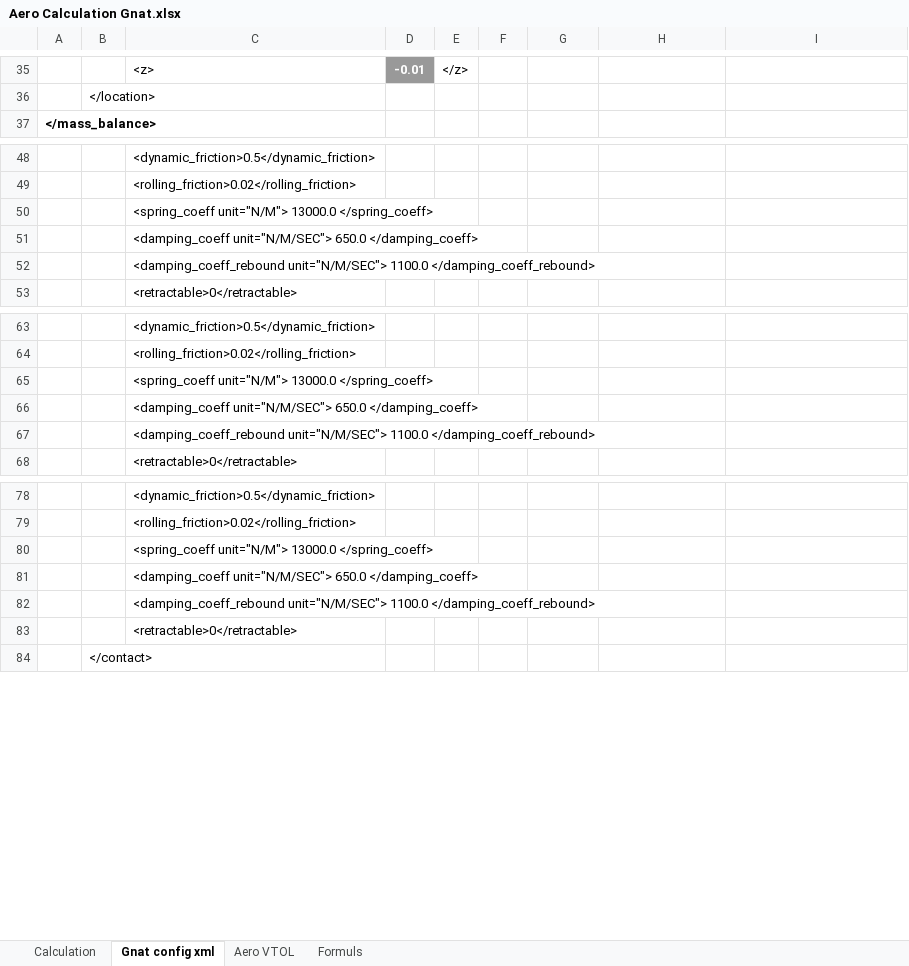
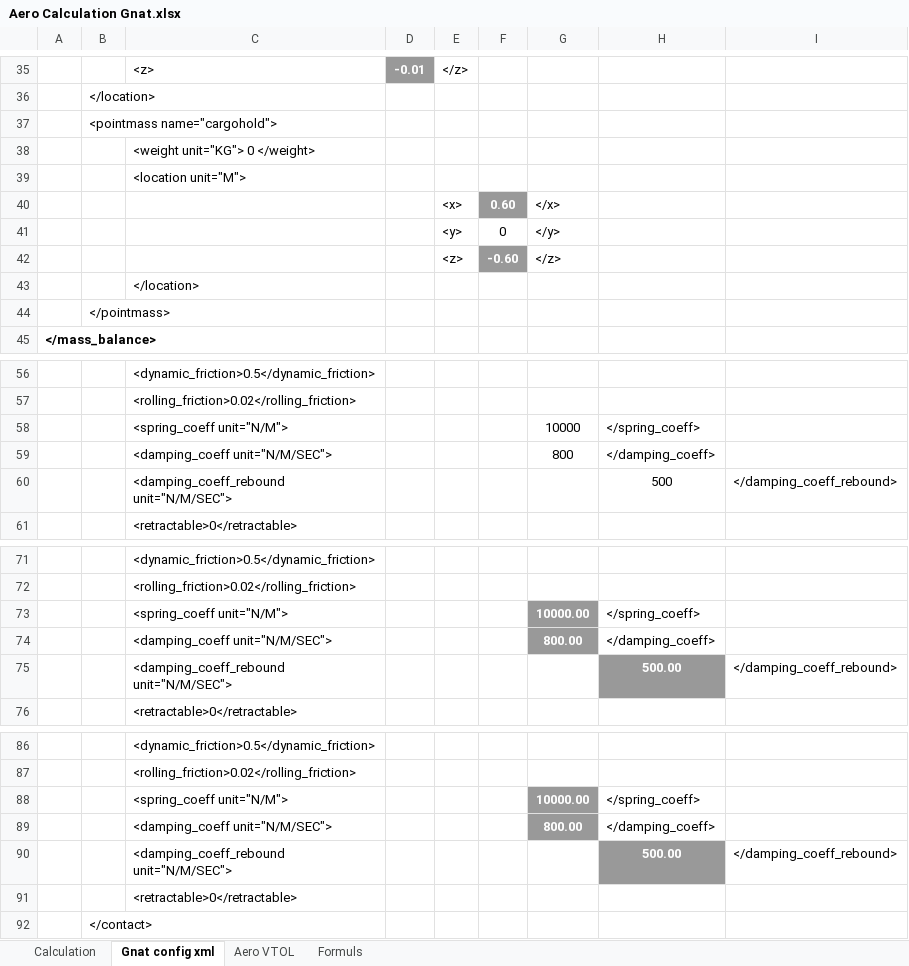
Before and after one commit to FrontierPilot/Frontier-Pilot-Simulator-2-JSBSim, an Excel workbook: Resources/Aero Calculation Gnat.xlsx, sheet Gnat config xml, drawn as a sheet; only a part is shown, gaps mark what is left out; values as stored, in another font and other column widths than the file's, no borders; charts and pictures not drawn; removed rows and columns are numbered as before the commit, all else as after; the diff covers the shown part only; the diff names each change by its address in the sheet, - before the commit and + after, or states it on an @@ line.

```diff
--- a/Resources/Aero Calculation Gnat.xlsx (sheet Gnat config xml)
+++ b/Resources/Aero Calculation Gnat.xlsx (sheet Gnat config xml)
+row 37:  | <pointmass name="cargohold">
+row 38:  |  | <weight unit="KG"> 0 </weight>
+row 39:  |  | <location unit="M">
+row 40:  |  |  |  | <x> | 0.60 | </x>
+row 41:  |  |  |  | <y> | 0 | </y>
+row 42:  |  |  |  | <z> | -0.60 | </z>
+row 43:  |  | </location>
+row 44:  | </pointmass>
-row 50:  |  | <spring_coeff unit="N/M"> 13000.0 </spring_coeff>
-row 51:  |  | <damping_coeff unit="N/M/SEC"> 650.0 </damping_coeff>
-row 52:  |  | <damping_coeff_rebound unit="N/M/SEC"> 1100.0 </damping_coeff_rebound>
+row 58:  |  | <spring_coeff unit="N/M"> |  |  |  | 10000 | </spring_coeff>
+row 59:  |  | <damping_coeff unit="N/M/SEC"> |  |  |  | 800 | </damping_coeff>
+row 60:  |  | <damping_coeff_rebound unit="N/M/SEC"> |  |  |  |  | 500 | </damping_coeff_rebound>
-row 65:  |  | <spring_coeff unit="N/M"> 13000.0 </spring_coeff>
-row 66:  |  | <damping_coeff unit="N/M/SEC"> 650.0 </damping_coeff>
-row 67:  |  | <damping_coeff_rebound unit="N/M/SEC"> 1100.0 </damping_coeff_rebound>
+row 73:  |  | <spring_coeff unit="N/M"> |  |  |  | 10000.00 | </spring_coeff>
+row 74:  |  | <damping_coeff unit="N/M/SEC"> |  |  |  | 800.00 | </damping_coeff>
+row 75:  |  | <damping_coeff_rebound unit="N/M/SEC"> |  |  |  |  | 500.00 | </damping_coeff_rebound>
-row 80:  |  | <spring_coeff unit="N/M"> 13000.0 </spring_coeff>
-row 81:  |  | <damping_coeff unit="N/M/SEC"> 650.0 </damping_coeff>
-row 82:  |  | <damping_coeff_rebound unit="N/M/SEC"> 1100.0 </damping_coeff_rebound>
+row 88:  |  | <spring_coeff unit="N/M"> |  |  |  | 10000.00 | </spring_coeff>
+row 89:  |  | <damping_coeff unit="N/M/SEC"> |  |  |  | 800.00 | </damping_coeff>
+row 90:  |  | <damping_coeff_rebound unit="N/M/SEC"> |  |  |  |  | 500.00 | </damping_coeff_rebound>
```
Also changed, not shown: 3 added rows and 3 removed rows elsewhere in this sheet, sheet Aero VTOL, 4 other files.
